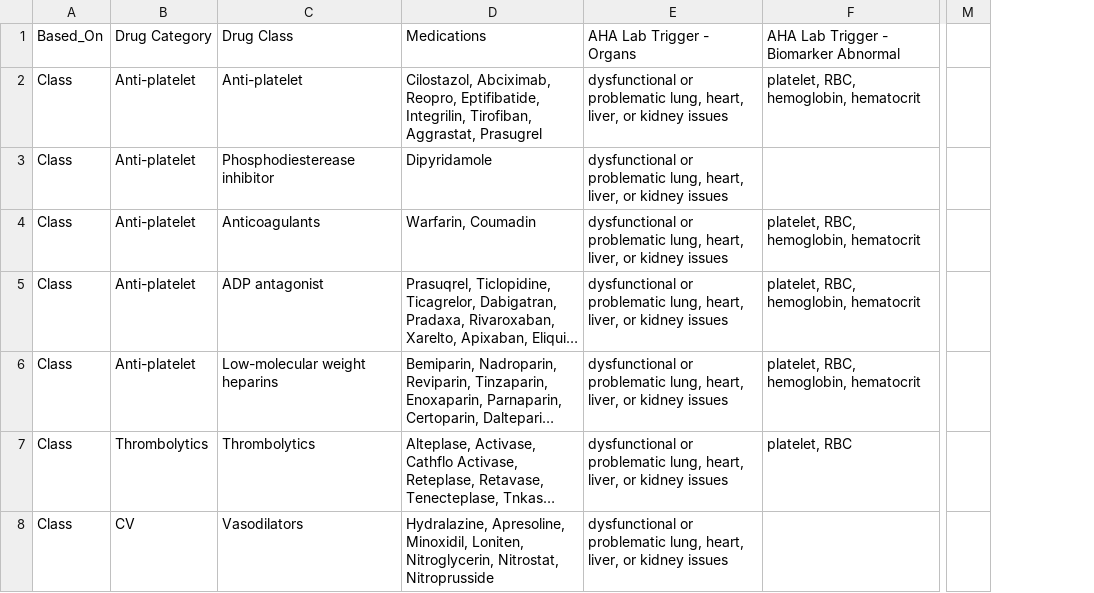
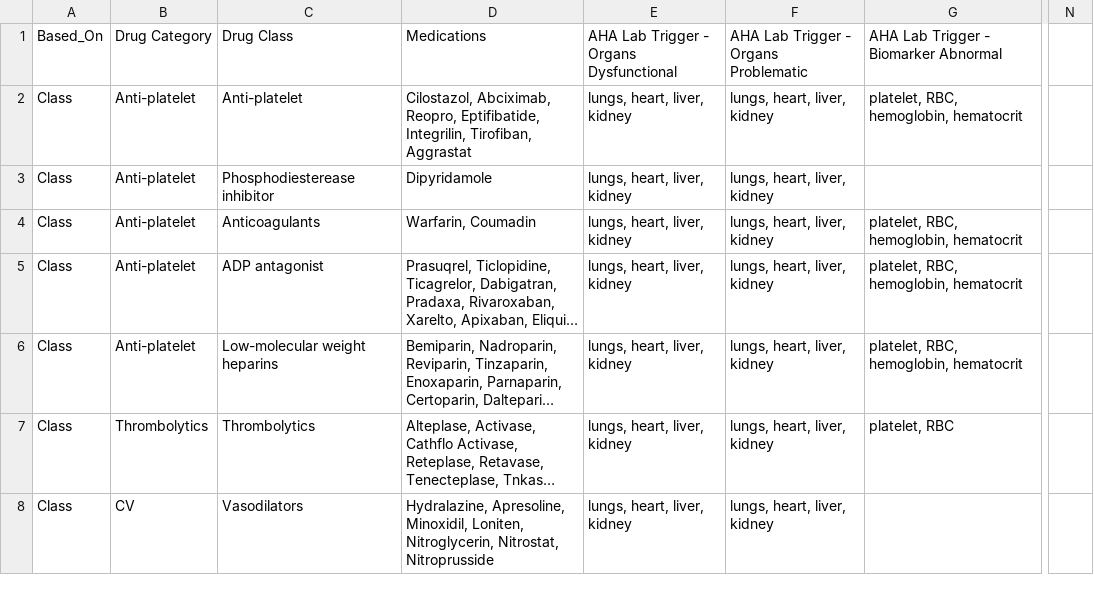
Before and after one commit to jashqtech/labdrugbackend, a CSV file: rules1.csv, drawn as a sheet; only a part is shown, gaps mark what is left out; long unchanged cells end in …; removed rows and columns are numbered as before the commit, all else as after; the diff covers the shown part only; the diff names each change by its address in the sheet, - before the commit and + after, or states it on an @@ line.

Commit message:
changed the logic of organ filter

```diff
--- a/rules1.csv
+++ b/rules1.csv
-column E (AHA Lab Trigger - Organs), rows 2-8: all dysfunctional or problematic lung, heart, liver, or kidney issues
+column E, rows 1-8: AHA Lab Trigger - Organs Dysfunctional | lungs, heart, liver, kidney | lungs, heart, liver, kidney | lungs, heart, liver, kidney | lungs, heart, liver, kidney | lungs, heart, liver, kidney | lungs, heart, liver, kidney | lungs, heart, liver, kidney
+column F, rows 1-8: AHA Lab Trigger - Organs Problematic | lungs, heart, liver, kidney | lungs, heart, liver, kidney | lungs, heart, liver, kidney | lungs, heart, liver, kidney | lungs, heart, liver, kidney | lungs, heart, liver, kidney | lungs, heart, liver, kidney
-column M, empty
+column N, empty
-D2 (Medications): …Integrilin, Tirofiban, Aggrastat, Prasugrel
+D2 (Medications): …Integrilin, Tirofiban, Aggrastat
```
Also changed, not shown: 3 edited cells elsewhere in this file, 1 other file.
